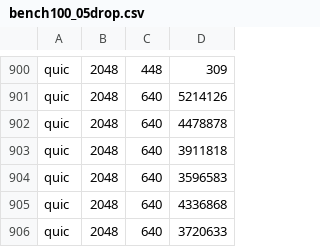
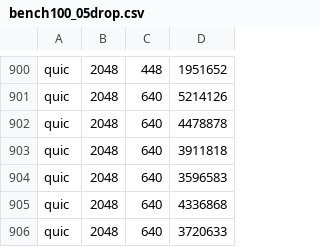
Before and after one commit to tfmciber/p2p_example, a CSV file: python/bench100_05drop.csv (was bench100_05drop.csv), drawn as a sheet; only a part is shown, gaps mark what is left out; the diff covers the shown part only; the diff names each change by its address in the sheet, - before the commit and + after, or states it on an @@ line.

```diff
--- a/bench100_05drop.csv
+++ b/python/bench100_05drop.csv
-D900: 309
+D900: 1951652
```
Also changed, not shown: 28 edited cells elsewhere in this file, 7 other files.
